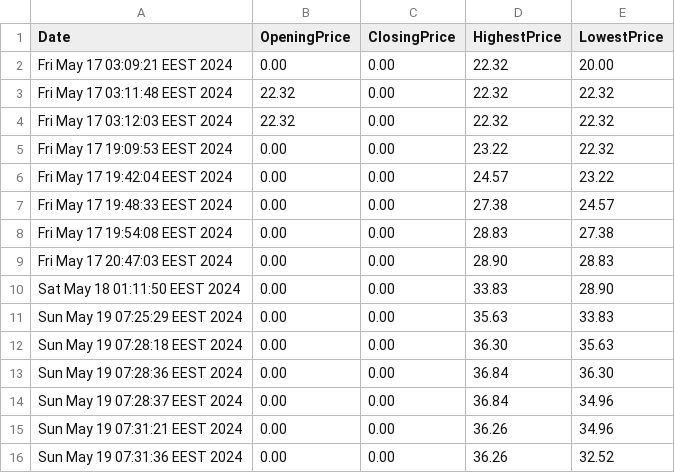
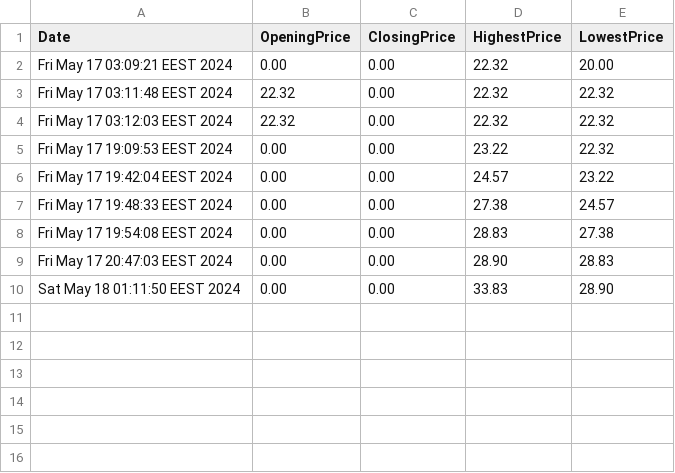
Before and after one commit to AhmedMokhtar03/sbme27-s24-task2-stockexchangemanager-lannisters, a CSV file: TAR.csv, drawn as a sheet.

```diff
--- a/TAR.csv
+++ b/TAR.csv
@@ -10,7 +10 @@ Fri May 17 20:47:03 EEST 2024,0.00,0.00,28.90,28.83
 Sat May 18 01:11:50 EEST 2024,0.00,0.00,33.83,28.90
-Sun May 19 07:25:29 EEST 2024,0.00,0.00,35.63,33.83
-Sun May 19 07:28:18 EEST 2024,0.00,0.00,36.30,35.63
-Sun May 19 07:28:36 EEST 2024,0.00,0.00,36.84,36.30
-Sun May 19 07:28:37 EEST 2024,0.00,0.00,36.84,34.96
-Sun May 19 07:31:21 EEST 2024,0.00,0.00,36.26,34.96
-Sun May 19 07:31:36 EEST 2024,0.00,0.00,36.26,32.52
```
Also changed, not shown: TSS.csv, companies.csv, 25 other files.
